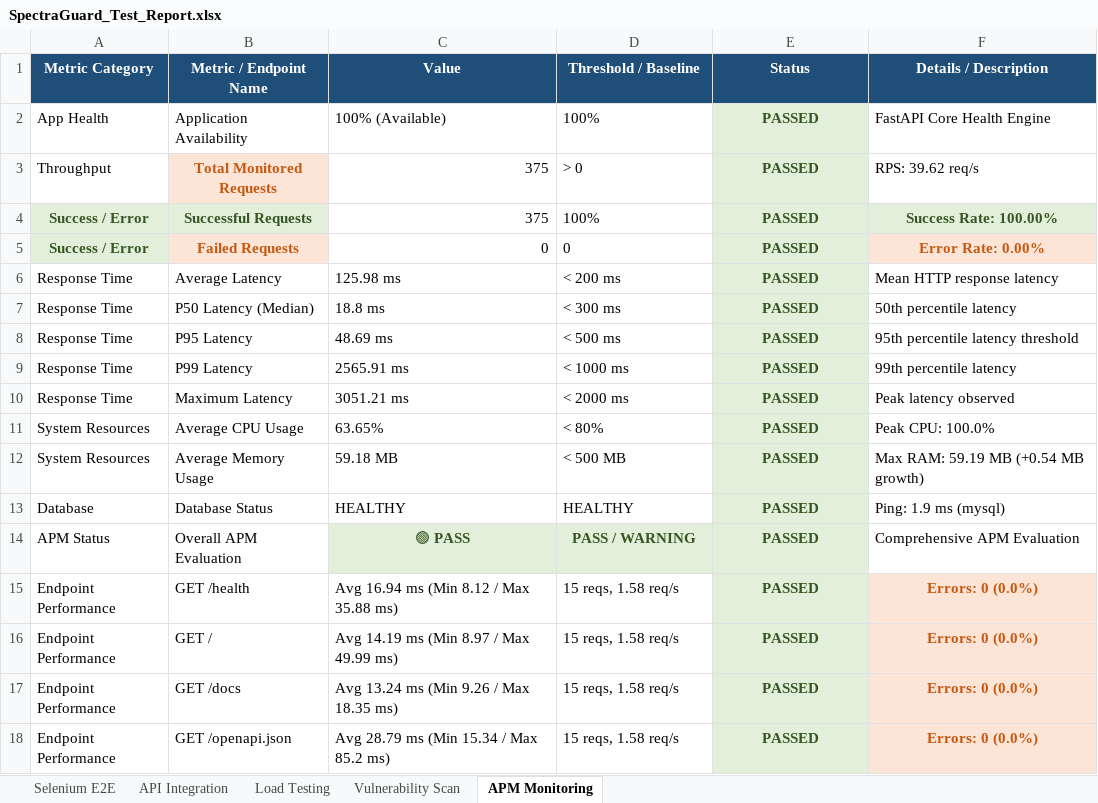
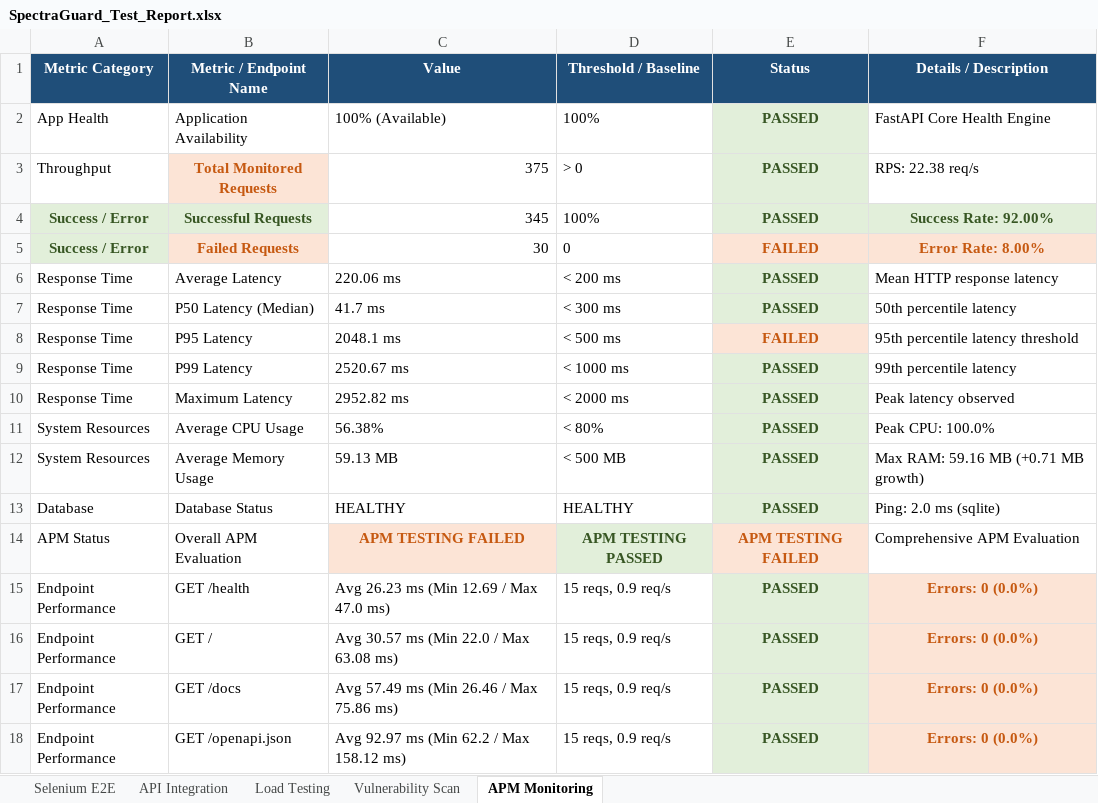
Before and after one commit to Manikanthgoudar/Spectraguard, an Excel workbook: SpectraGuard_Test_Report.xlsx, sheet APM Monitoring, drawn as a sheet; only a part is shown; values as stored, in another font and other column widths than the file's, no borders; the diff covers the shown part only; the diff names each change by its address in the sheet, - before the commit and + after, or states it on an @@ line.

Commit message:
feat: Apm testing

```diff
--- a/SpectraGuard_Test_Report.xlsx (sheet APM Monitoring)
+++ b/SpectraGuard_Test_Report.xlsx (sheet APM Monitoring)
-F3 (Details / Description): RPS: 39.62 req/s
+F3 (Details / Description): RPS: 22.38 req/s
-C4 (Value): 375
+C4 (Value): 345
-F4 (Details / Description): Success Rate: 100.00%
+F4 (Details / Description): Success Rate: 92.00%
-C5 (Value): 0
+C5 (Value): 30
-E5 (Status): PASSED
+E5 (Status): FAILED
@@ E5 fill: #E2EFDA → #FCE4D6, text colour: #375623 → #C65911 @@
-F5 (Details / Description): Error Rate: 0.00%
+F5 (Details / Description): Error Rate: 8.00%
-C6 (Value): 125.98 ms
+C6 (Value): 220.06 ms
-C7 (Value): 18.8 ms
+C7 (Value): 41.7 ms
-C8 (Value): 48.69 ms
+C8 (Value): 2048.1 ms
-E8 (Status): PASSED
+E8 (Status): FAILED
@@ E8 fill: #E2EFDA → #FCE4D6, text colour: #375623 → #C65911 @@
-C9 (Value): 2565.91 ms
+C9 (Value): 2520.67 ms
-C10 (Value): 3051.21 ms
+C10 (Value): 2952.82 ms
-C11 (Value): 63.65%
+C11 (Value): 56.38%
-C12 (Value): 59.18 MB
+C12 (Value): 59.13 MB
-F12 (Details / Description): Max RAM: 59.19 MB (+0.54 MB growth)
+F12 (Details / Description): Max RAM: 59.16 MB (+0.71 MB growth)
-F13 (Details / Description): Ping: 1.9 ms (mysql)
+F13 (Details / Description): Ping: 2.0 ms (sqlite)
-C14 (Value): 🟢 PASS
+C14 (Value): APM TESTING FAILED
@@ C14 fill: #E2EFDA → #FCE4D6, text colour: #375623 → #C65911 @@
-D14 (Threshold / Baseline): PASS / WARNING
+D14 (Threshold / Baseline): APM TESTING PASSED
-E14 (Status): PASSED
+E14 (Status): APM TESTING FAILED
@@ E14 fill: #E2EFDA → #FCE4D6, text colour: #375623 → #C65911 @@
-C15 (Value): Avg 16.94 ms (Min 8.12 / Max 35.88 ms)
+C15 (Value): Avg 26.23 ms (Min 12.69 / Max 47.0 ms)
-D15:D18 (Threshold / Baseline): 15 reqs, 1.58 req/s
+D15:D18 (Threshold / Baseline): 15 reqs, 0.9 req/s
-C16 (Value): Avg 14.19 ms (Min 8.97 / Max 49.99 ms)
+C16 (Value): Avg 30.57 ms (Min 22.0 / Max 63.08 ms)
-C17 (Value): Avg 13.24 ms (Min 9.26 / Max 18.35 ms)
+C17 (Value): Avg 57.49 ms (Min 26.46 / Max 75.86 ms)
-C18 (Value): Avg 28.79 ms (Min 15.34 / Max 85.2 ms)
+C18 (Value): Avg 92.97 ms (Min 62.2 / Max 158.12 ms)
```
Also changed, not shown: 42 edited cells and cell formats elsewhere in this sheet, sheet API Integration, sheet Selenium E2E, sheet Vulnerability Scan, sheet Load Testing, reports/APM_Report.xlsx, 5 other files.
